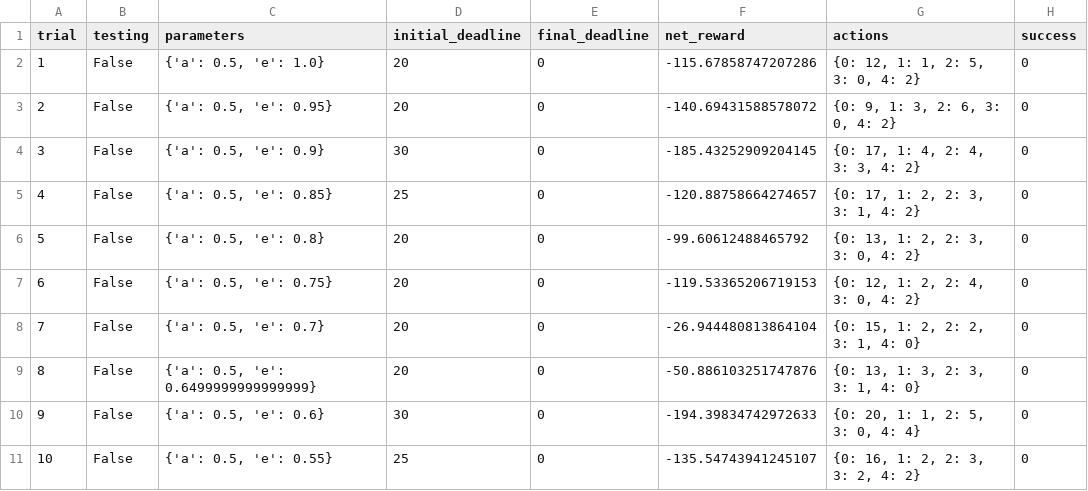
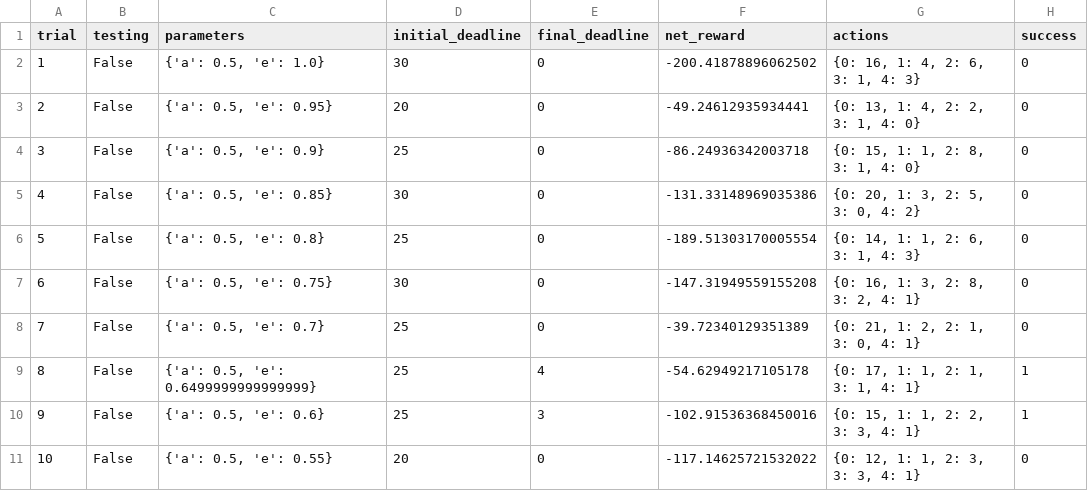
Before and after one commit to nmiguelmoura/ML-smartcab-driving-agent, a CSV file: logs/sim_default-learning.csv, drawn as a sheet; only a part is shown; the diff covers the shown part only.

```diff
--- a/logs/sim_default-learning.csv
+++ b/logs/sim_default-learning.csv
@@ -1,11 +1,11 @@
 trial,testing,parameters,initial_deadline,final_deadline,net_reward,actions,success
-1,False,"{'a': 0.5, 'e': 1.0}",20,0,-115.67858747207286,"{0: 12, 1: 1, 2: 5, 3: 0, 4: 2}",0
-2,False,"{'a': 0.5, 'e': 0.95}",20,0,-140.69431588578072,"{0: 9, 1: 3, 2: 6, 3: 0, 4: 2}",0
-3,False,"{'a': 0.5, 'e': 0.9}",30,0,-185.43252909204145,"{0: 17, 1: 4, 2: 4, 3: 3, 4: 2}",0
-4,False,"{'a': 0.5, 'e': 0.85}",25,0,-120.88758664274657,"{0: 17, 1: 2, 2: 3, 3: 1, 4: 2}",0
-5,False,"{'a': 0.5, 'e': 0.8}",20,0,-99.60612488465792,"{0: 13, 1: 2, 2: 3, 3: 0, 4: 2}",0
-6,False,"{'a': 0.5, 'e': 0.75}",20,0,-119.53365206719153,"{0: 12, 1: 2, 2: 4, 3: 0, 4: 2}",0
-7,False,"{'a': 0.5, 'e': 0.7}",20,0,-26.944480813864104,"{0: 15, 1: 2, 2: 2, 3: 1, 4: 0}",0
-8,False,"{'a': 0.5, 'e': 0.6499999999999999}",20,0,-50.886103251747876,"{0: 13, 1: 3, 2: 3, 3: 1, 4: 0}",0
-9,False,"{'a': 0.5, 'e': 0.6}",30,0,-194.39834742972633,"{0: 20, 1: 1, 2: 5, 3: 0, 4: 4}",0
-10,False,"{'a': 0.5, 'e': 0.55}",25,0,-135.54743941245107,"{0: 16, 1: 2, 2: 3, 3: 2, 4: 2}",0
+1,False,"{'a': 0.5, 'e': 1.0}",30,0,-200.41878896062502,"{0: 16, 1: 4, 2: 6, 3: 1, 4: 3}",0
+2,False,"{'a': 0.5, 'e': 0.95}",20,0,-49.24612935934441,"{0: 13, 1: 4, 2: 2, 3: 1, 4: 0}",0
+3,False,"{'a': 0.5, 'e': 0.9}",25,0,-86.24936342003718,"{0: 15, 1: 1, 2: 8, 3: 1, 4: 0}",0
+4,False,"{'a': 0.5, 'e': 0.85}",30,0,-131.33148969035386,"{0: 20, 1: 3, 2: 5, 3: 0, 4: 2}",0
+5,False,"{'a': 0.5, 'e': 0.8}",25,0,-189.51303170005554,"{0: 14, 1: 1, 2: 6, 3: 1, 4: 3}",0
+6,False,"{'a': 0.5, 'e': 0.75}",30,0,-147.31949559155208,"{0: 16, 1: 3, 2: 8, 3: 2, 4: 1}",0
+7,False,"{'a': 0.5, 'e': 0.7}",25,0,-39.72340129351389,"{0: 21, 1: 2, 2: 1, 3: 0, 4: 1}",0
+8,False,"{'a': 0.5, 'e': 0.6499999999999999}",25,4,-54.62949217105178,"{0: 17, 1: 1, 2: 1, 3: 1, 4: 1}",1
+9,False,"{'a': 0.5, 'e': 0.6}",25,3,-102.91536368450016,"{0: 15, 1: 1, 2: 2, 3: 3, 4: 1}",1
+10,False,"{'a': 0.5, 'e': 0.55}",20,0,-117.14625721532022,"{0: 12, 1: 1, 2: 3, 3: 3, 4: 1}",0
```
Also changed, not shown: 75 edited cells elsewhere in this file, logs/sim_improved-learning.csv, logs/sim_no-learning.csv, 4 other files.
